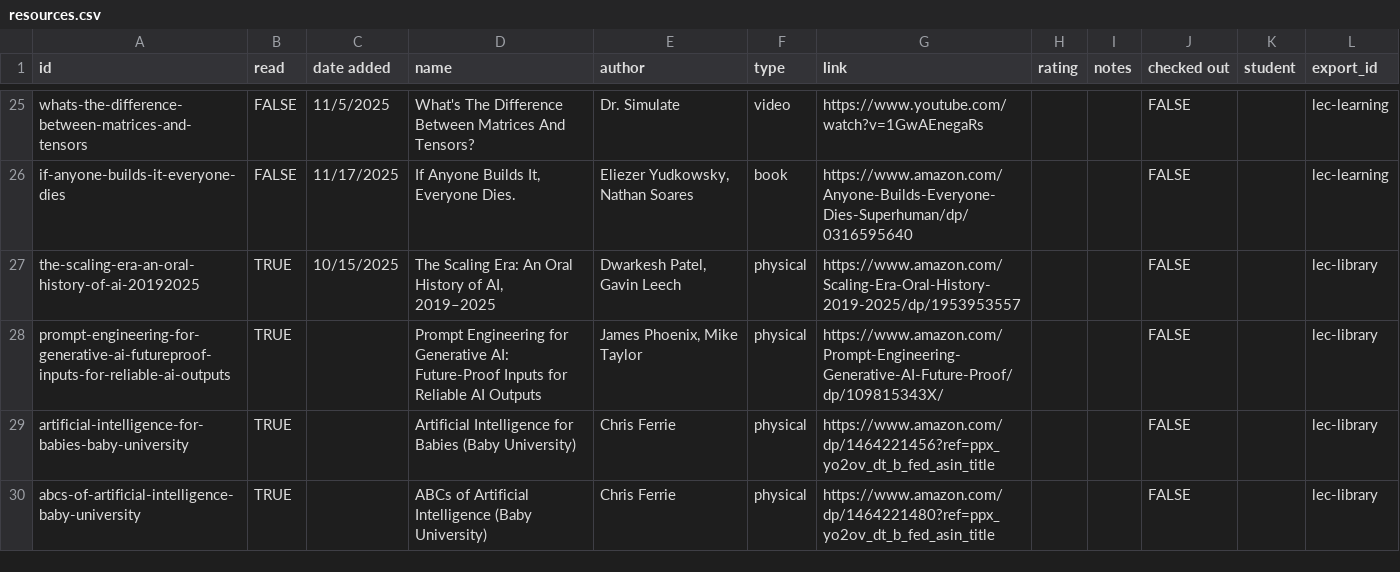
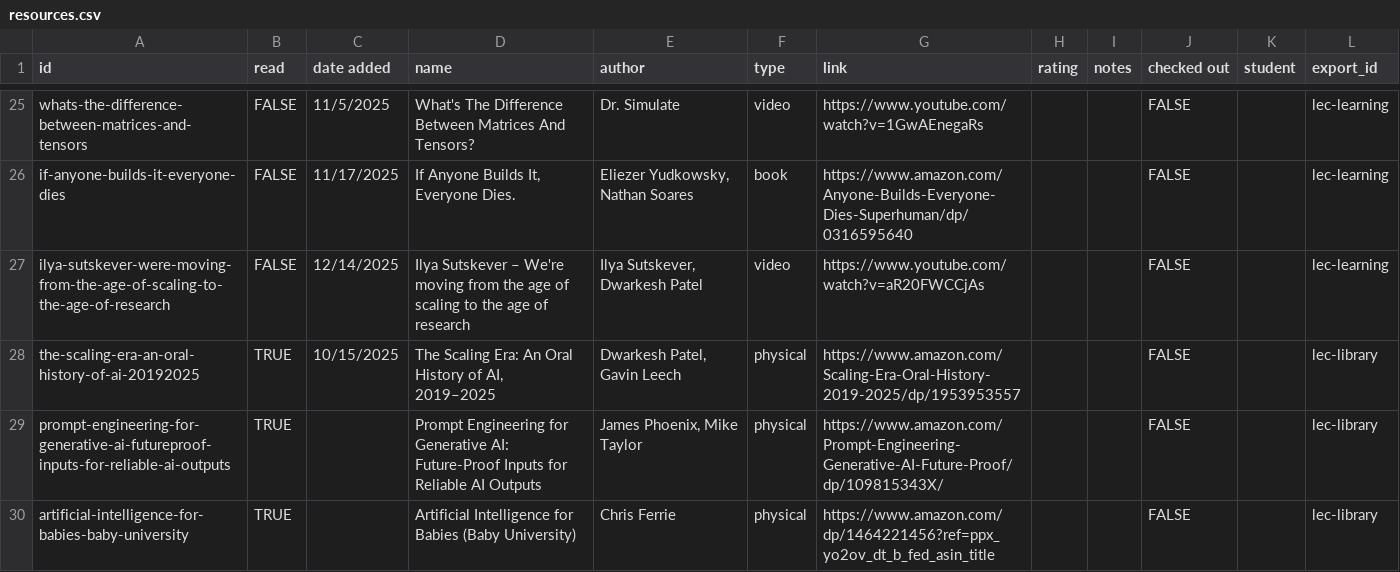
Before and after one commit to Jake18236/Pathfinding-Site-, a CSV file: docs/static/csv/resources.csv, drawn as a sheet; only a part is shown, gaps mark what is left out; the shorter side is filled out with more unchanged rows; the diff names each change by its address in the sheet, - before the commit and + after, or states it on an @@ line.

```diff
--- a/docs/static/csv/resources.csv
+++ b/docs/static/csv/resources.csv
+row 27: ilya-sutskever-were-moving-from-the-age-of-scaling-to-the-age-of-research | FALSE | 12/14/2025 | Ilya Sutskever – We're moving from the age of scaling to the age of research | Ilya Sutskever, Dwarkesh Patel | video | https://www.youtube.com/watch?v=aR20FWCCjAs |  |  | FALSE |  | lec-learning
```
Also changed, not shown: 1 other file.
